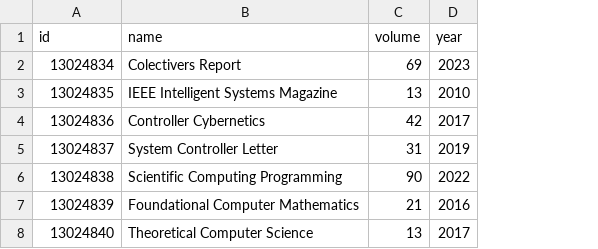
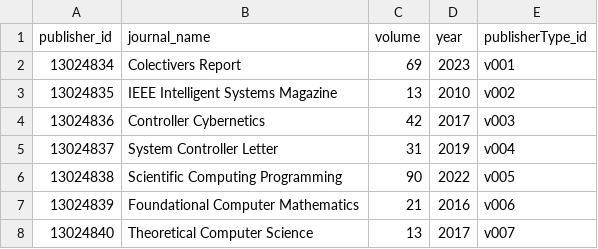
Before and after one commit to emmanuelfwerr/SDM_upc, a CSV file: data/synthetic/journals.csv, drawn as a sheet; the diff names each change by its address in the sheet, - before the commit and + after, or states it on an @@ line.

```diff
--- a/data/synthetic/journals.csv
+++ b/data/synthetic/journals.csv
+column E (publisherType_id), rows 2-8: v001 | v002 | v003 | v004 | v005 | v006 | v007
-A1: id
+A1: publisher_id
-B1: name
+B1: journal_name
```
Also changed, not shown: data/synthetic/authors.csv, 5 other files.
